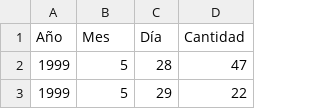
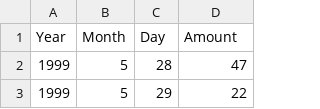
Before and after one commit to MartinVedani/Data-Science---Business-Intelligence-Labs-with-R, a CSV file: 7. Series Temporales/datosBaseGripes.csv, drawn as a sheet; only a part is shown; removed rows and columns are numbered as before the commit, all else as after; the diff names each change by its address in the sheet, - before the commit and + after, or states it on an @@ line.

Commit message:
update to Series Temporales

```diff
--- a/7. Series Temporales/datosBaseGripes.csv
+++ b/7. Series Temporales/datosBaseGripes.csv
-row 1: Año | Mes | Día | Cantidad
+row 1: Year | Month | Day | Amount
```
Also changed, not shown: 2 other files.
